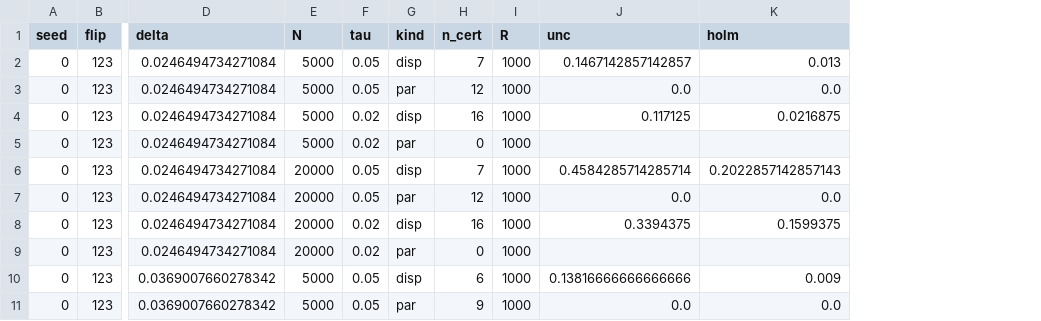
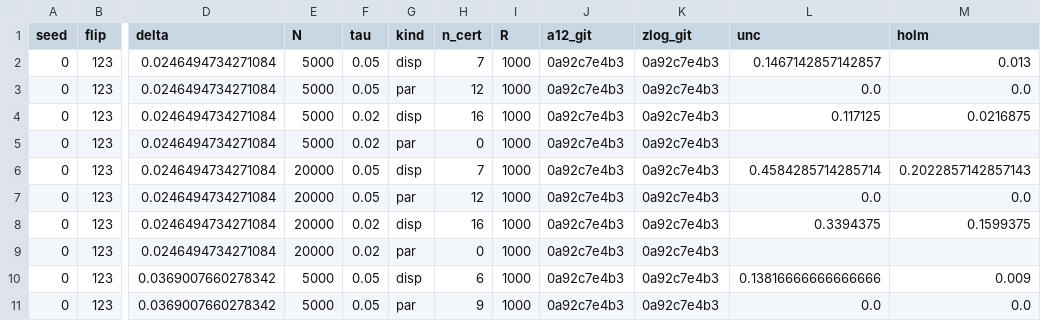
Before and after one commit to shravaniprasadjoshi-hub/Decidability-frontier, a CSV file: smoke tests/results/figs/e3_holm_power_exp.csv, drawn as a sheet; only a part is shown, gaps mark what is left out; the diff names each change by its address in the sheet, - before the commit and + after, or states it on an @@ line.

```diff
--- a/smoke tests/results/figs/e3_holm_power_exp.csv
+++ b/smoke tests/results/figs/e3_holm_power_exp.csv
+column J (a12_git), rows 2-11: all 0a92c7e4b3
+column K (zlog_git), rows 2-11: all 0a92c7e4b3
```
Also changed, not shown: smoke tests/results/a12_controlled_CA_0_123.csv, smoke tests/results/a12_controlled_CA_1_456.csv, 37 other files.
